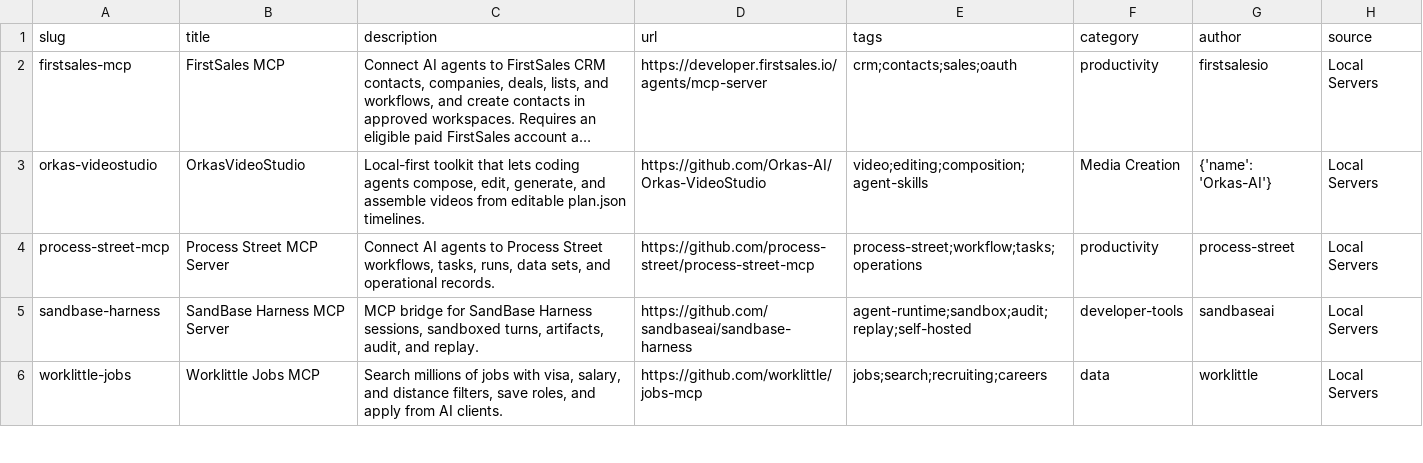
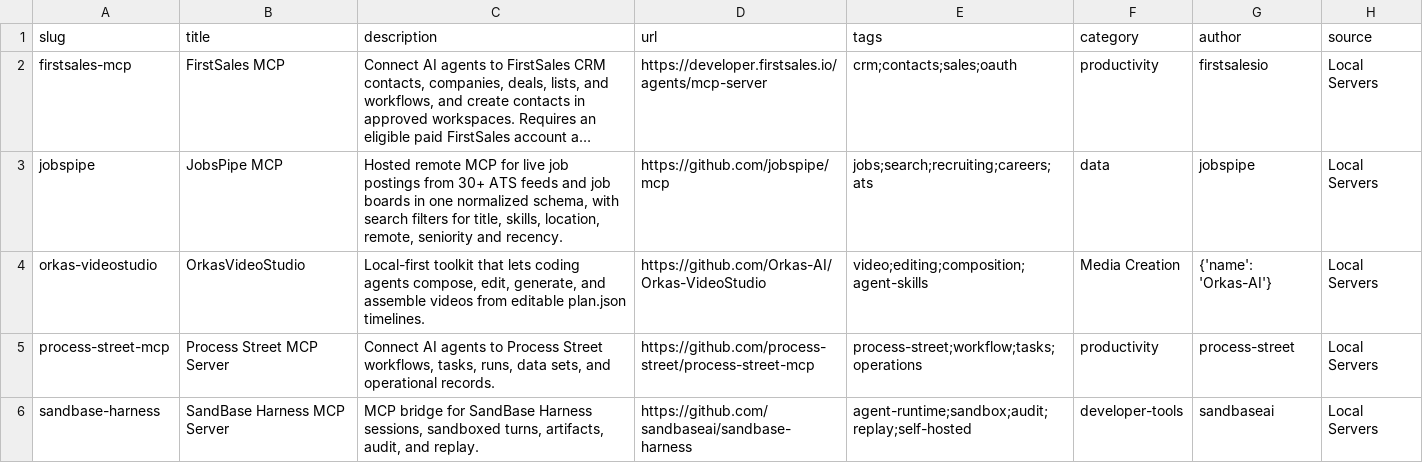
Before and after one commit to Chat2AnyLLM/awesome-mcp-servers, a CSV file: dist/servers.csv, drawn as a sheet; only a part is shown; the shorter side is filled out with more unchanged rows; long unchanged cells end in …; the diff names each change by its address in the sheet, - before the commit and + after, or states it on an @@ line.

Commit message:
Add JobsPipe hosted jobs MCP server
Remote Streamable HTTP endpoint for searching live postings from 30+ ATS
feeds and job boards in one normalized schema.

```diff
--- a/dist/servers.csv
+++ b/dist/servers.csv
+row 3: jobspipe | JobsPipe MCP | Hosted remote MCP for live job postings from 30+ ATS feeds and job boards in one normalized schema, with search filters for title, skills, location, remote, seniority and recency. | https://github.com/jobspipe/mcp | jobs;search;recruiting;careers;ats | data | jobspipe | Local Servers
```
Also changed, not shown: 5 other files.
